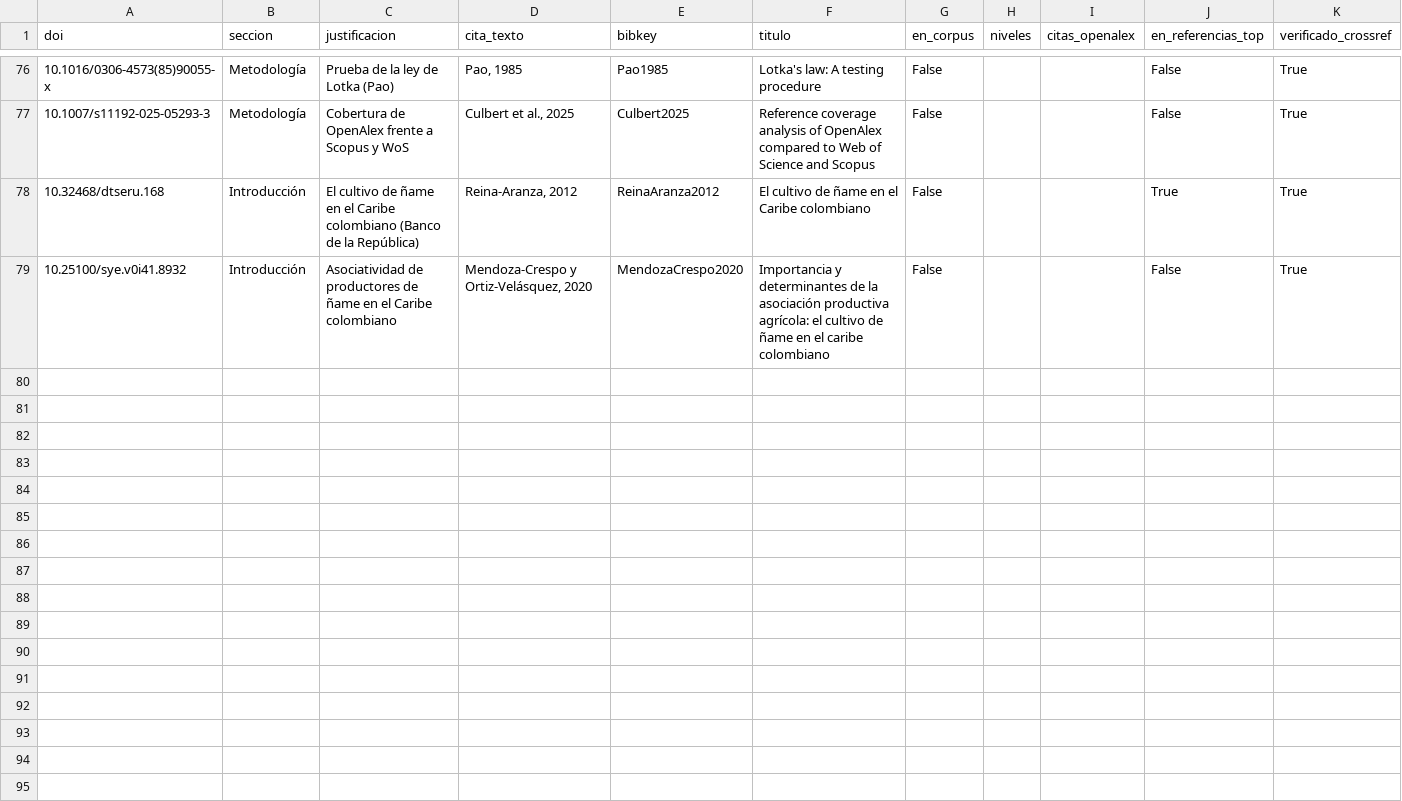
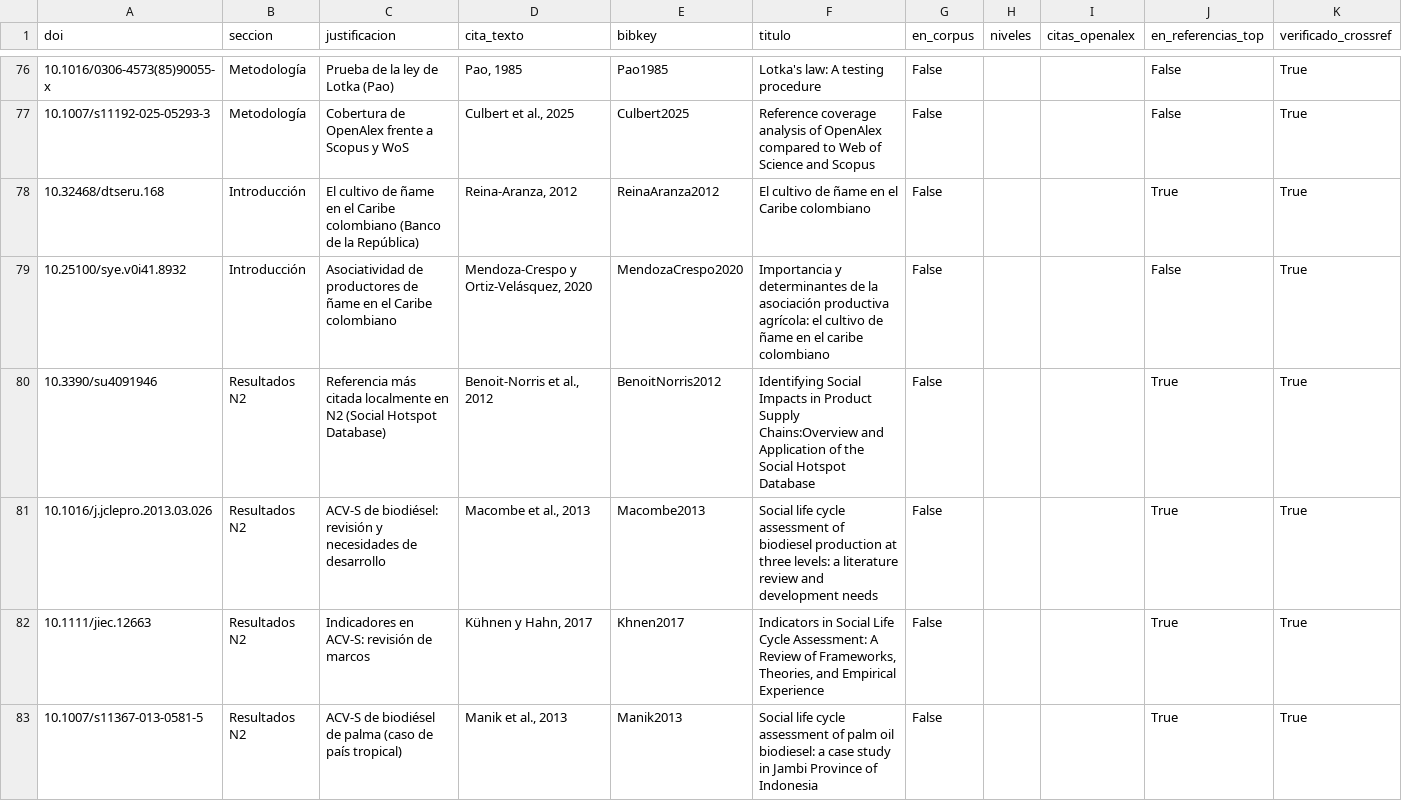
Before and after one commit to EstebanCastilla/Revision-bibliometrica, a CSV file: results/tables/estudios_clave.csv, drawn as a sheet; only a part is shown, gaps mark what is left out; the diff names each change by its address in the sheet, - before the commit and + after, or states it on an @@ line.

```diff
--- a/results/tables/estudios_clave.csv
+++ b/results/tables/estudios_clave.csv
+row 80: 10.3390/su4091946 | Resultados N2 | Referencia más citada localmente en N2 (Social Hotspot Database) | Benoit-Norris et al., 2012 | BenoitNorris2012 | Identifying Social Impacts in Product Supply Chains:Overview and Application of the Social Hotspot Database | False |  |  | True | True
+row 81: 10.1016/j.jclepro.2013.03.026 | Resultados N2 | ACV-S de biodiésel: revisión y necesidades de desarrollo | Macombe et al., 2013 | Macombe2013 | Social life cycle assessment of biodiesel production at three levels: a literature review and development needs | False |  |  | True | True
+row 82: 10.1111/jiec.12663 | Resultados N2 | Indicadores en ACV-S: revisión de marcos | Kühnen y Hahn, 2017 | Khnen2017 | Indicators in Social Life Cycle Assessment: A Review of Frameworks, Theories, and Empirical Experience | False |  |  | True | True
+row 83: 10.1007/s11367-013-0581-5 | Resultados N2 | ACV-S de biodiésel de palma (caso de país tropical) | Manik et al., 2013 | Manik2013 | Social life cycle assessment of palm oil biodiesel: a case study in Jambi Province of Indonesia | False |  |  | True | True
```
Also changed, not shown: config/estudios_clave.csv, results/tables/N6_colombian_institutions.csv, 5 other files.
